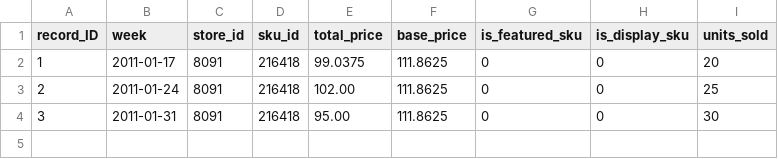
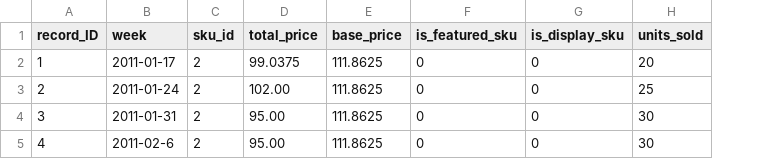
Before and after one commit to Faycall1l/TheCommandBE, a CSV file: data/test.csv, drawn as a sheet; removed rows and columns are numbered as before the commit, all else as after; the diff names each change by its address in the sheet, - before the commit and + after, or states it on an @@ line.

```diff
--- a/data/test.csv
+++ b/data/test.csv
-column C (store_id), rows 2-4: all 8091
-C2:C4 (sku_id): 216418
+C2:C4 (sku_id): 2
+row 5: 4 | 2011-02-6 | 2 | 95.00 | 111.8625 | 0 | 0 | 30
```
Also changed, not shown: 4 other files.
